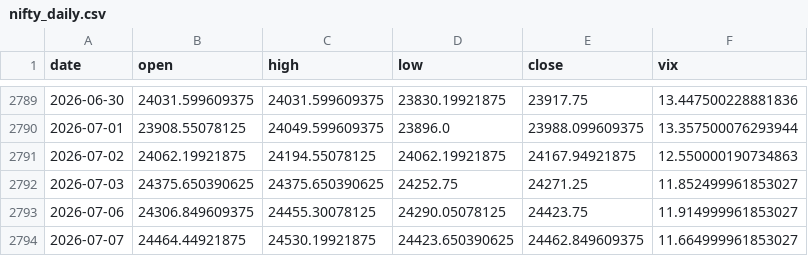
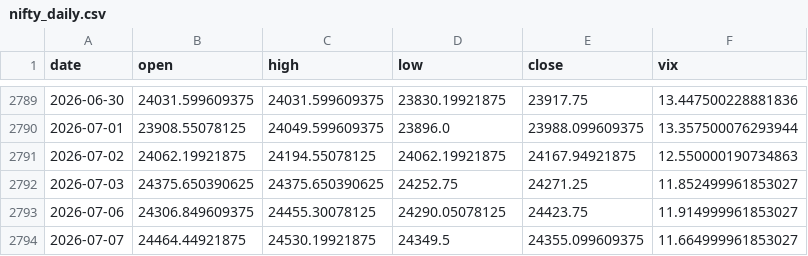
Before and after one commit to pravindev666/SpreadGuard-V24-Algorithmic-Nifty-Options-Engine, a CSV file: data/nifty_daily.csv, drawn as a sheet; only a part is shown, gaps mark what is left out.

```diff
--- a/data/nifty_daily.csv
+++ b/data/nifty_daily.csv
@@ -2793,2 +2793,2 @@ date,open,high,low,close,vix
 2026-07-06,24306.849609375,24455.30078125,24290.05078125,24423.75,11.914999961853027
-2026-07-07,24464.44921875,24530.19921875,24423.650390625,24462.849609375,11.664999961853027
+2026-07-07,24464.44921875,24530.19921875,24349.5,24355.099609375,11.664999961853027
```
Also changed, not shown: 2 other files.
